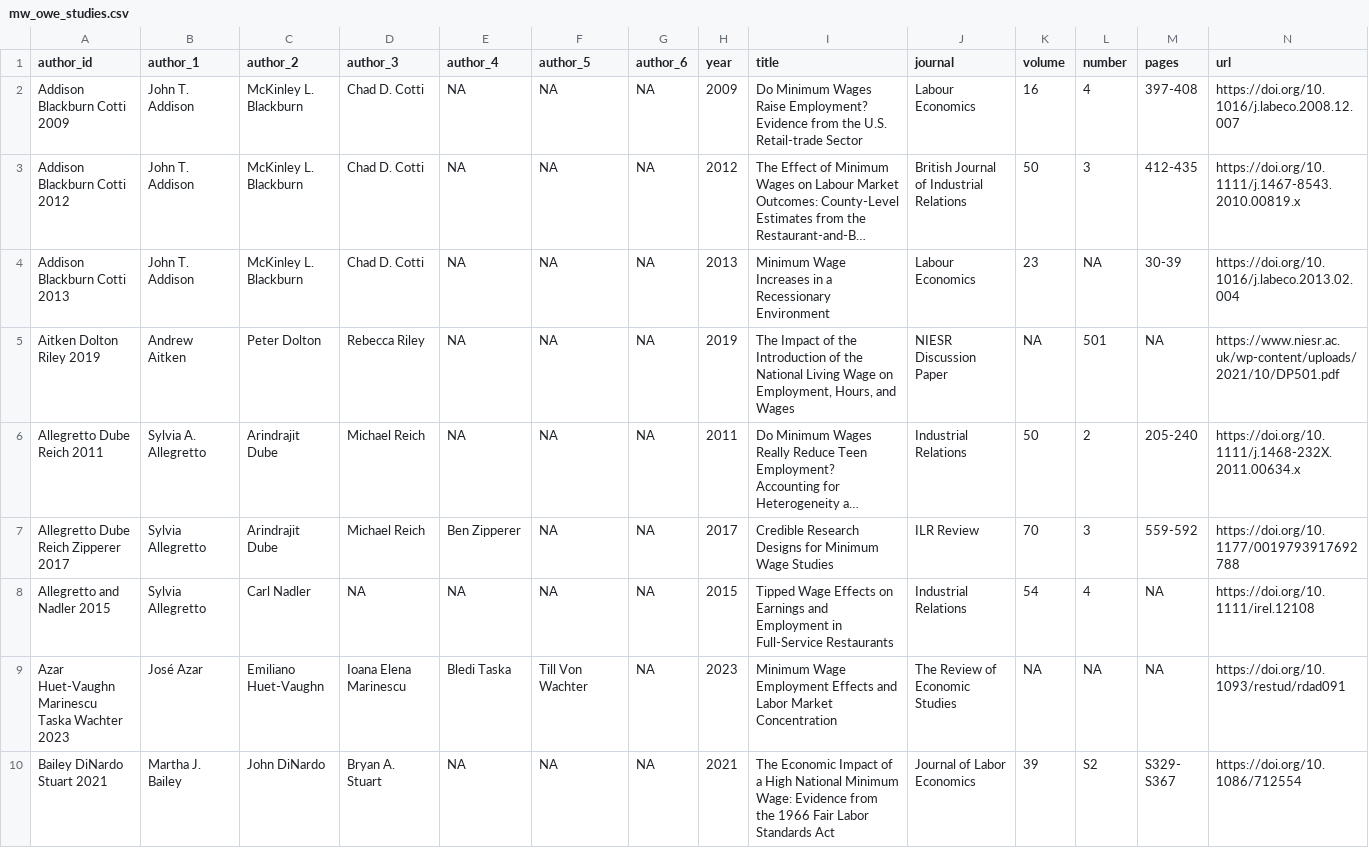
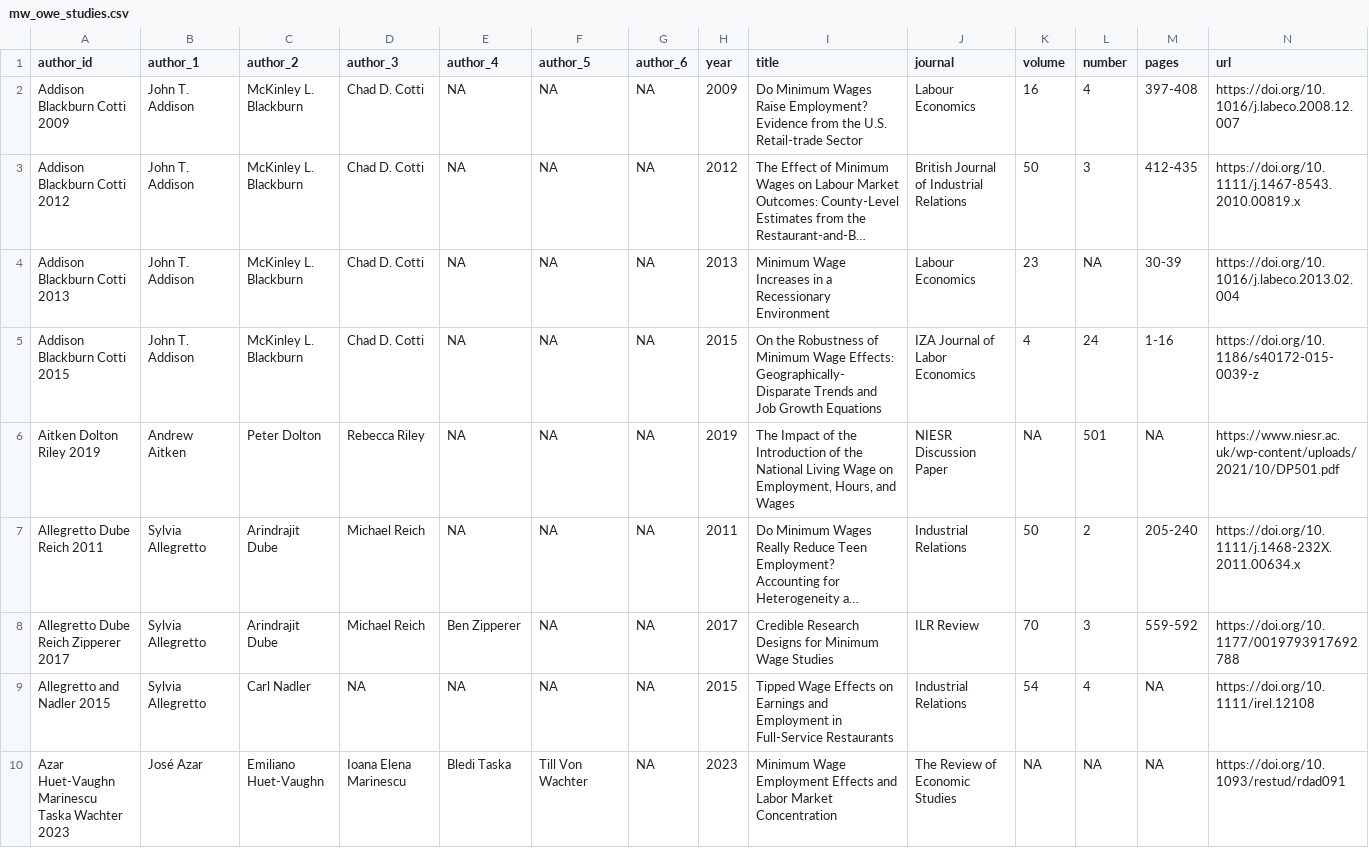
Before and after one commit to Economic/owe, a CSV file: docs/mw_owe_studies.csv, drawn as a sheet; only a part is shown; the shorter side is filled out with more unchanged rows; long unchanged cells end in …; addresses are those after the commit; rows hold the shown columns only; the diff covers the shown part only; the diff names each change by its address in the sheet, - before the commit and + after, or states it on an @@ line.

```diff
--- a/docs/mw_owe_studies.csv
+++ b/docs/mw_owe_studies.csv
+row 5: Addison Blackburn Cotti 2015 | John T. Addison | McKinley L. Blackburn | Chad D. Cotti | NA | NA | NA | 2015 | On the Robustness of Minimum Wage Effects: Geographically-Disparate Trends and Job Growth Equations | IZA Journal of Labor Economics | 4 | 24 | 1-16 | https://doi.org/10.1186/s40172-015-0039-z
-B7 (author_1): Sylvia A. Allegretto
+B7 (author_1): Sylvia Allegretto
```
Also changed, not shown: 2 added rows elsewhere in this file, docs/mw_owe_database.csv, docs/web_assets/index_data.csv, 16 other files.
